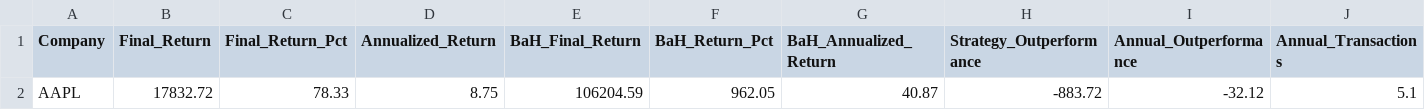
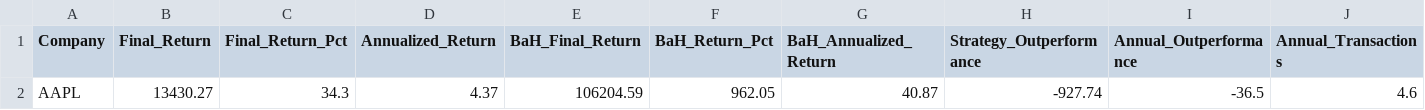
Before and after one commit to LilAiluropoda/CSCI4998-DeepMeanReversionStrategy, a CSV file: app/data/stock_data/Results.csv, drawn as a sheet; only a part is shown; removed rows and columns are numbered as before the commit, all else as after; rows hold the shown columns only; the diff names each change by its address in the sheet, - before the commit and + after, or states it on an @@ line.

```diff
--- a/app/data/stock_data/Results.csv
+++ b/app/data/stock_data/Results.csv
-row 2: AAPL | 17832.72 | 78.33 | 8.75 | 106204.59 | 962.05 | 40.87 | -883.72 | -32.12 | 5.1
+row 2: AAPL | 13430.27 | 34.3 | 4.37 | 106204.59 | 962.05 | 40.87 | -927.74 | -36.5 | 4.6
```
Also changed, not shown: 13 other files.
